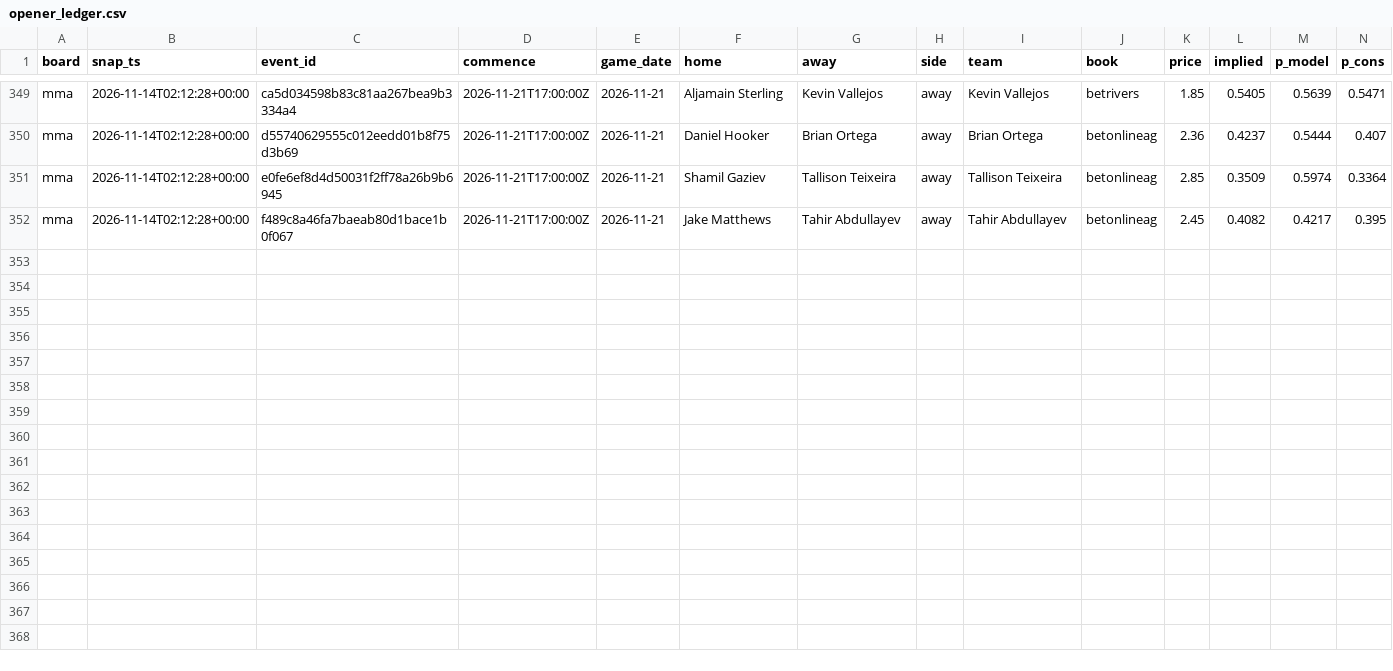
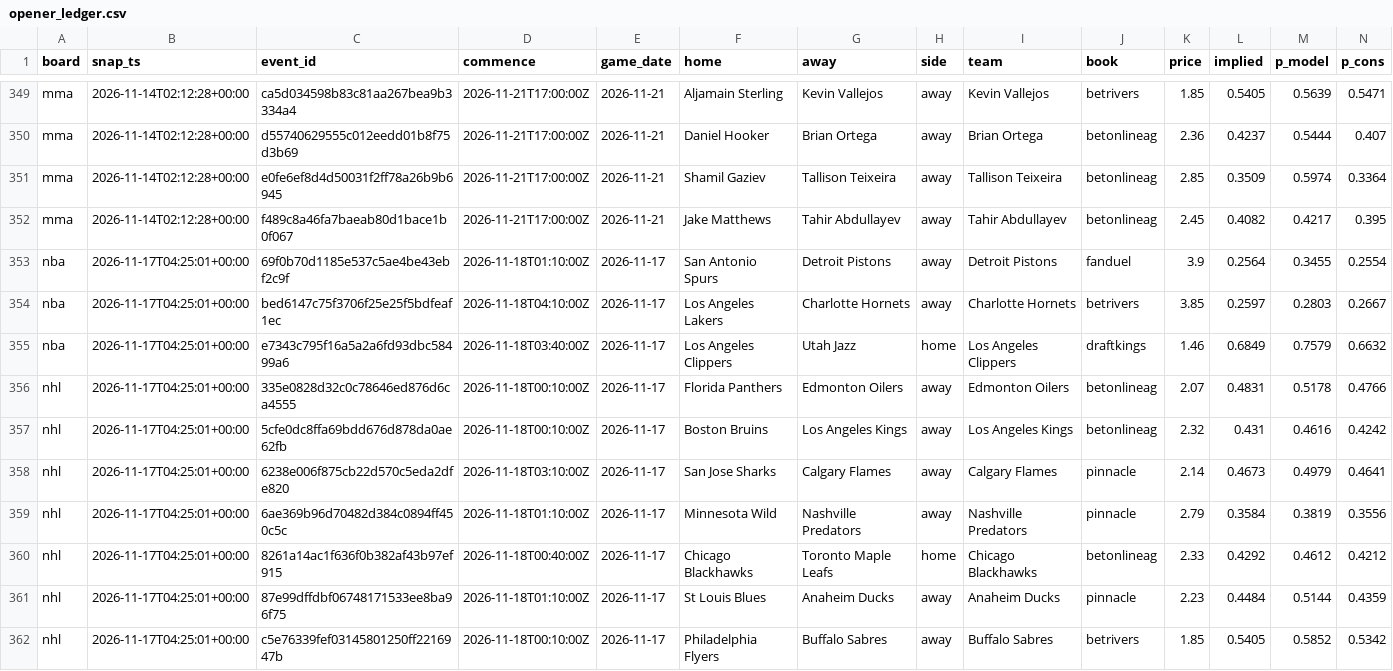
Before and after one commit to azcal/mbm-data, a CSV file: ledger/opener_ledger.csv, drawn as a sheet; only a part is shown, gaps mark what is left out; rows hold the shown columns only; the diff names each change by its address in the sheet, - before the commit and + after, or states it on an @@ line.

Commit message:
ledger 2026-11-17

```diff
--- a/ledger/opener_ledger.csv
+++ b/ledger/opener_ledger.csv
+row 353: nba | 2026-11-17T04:25:01+00:00 | 69f0b70d1185e537c5ae4be43ebf2c9f | 2026-11-18T01:10:00Z | 2026-11-17 | San Antonio Spurs | Detroit Pistons | away | Detroit Pistons | fanduel | 3.9 | 0.2564 | 0.3455 | 0.2554
+row 354: nba | 2026-11-17T04:25:01+00:00 | bed6147c75f3706f25e25f5bdfeaf1ec | 2026-11-18T04:10:00Z | 2026-11-17 | Los Angeles Lakers | Charlotte Hornets | away | Charlotte Hornets | betrivers | 3.85 | 0.2597 | 0.2803 | 0.2667
+row 355: nba | 2026-11-17T04:25:01+00:00 | e7343c795f16a5a2a6fd93dbc58499a6 | 2026-11-18T03:40:00Z | 2026-11-17 | Los Angeles Clippers | Utah Jazz | home | Los Angeles Clippers | draftkings | 1.46 | 0.6849 | 0.7579 | 0.6632
+row 356: nhl | 2026-11-17T04:25:01+00:00 | 335e0828d32c0c78646ed876d6ca4555 | 2026-11-18T00:10:00Z | 2026-11-17 | Florida Panthers | Edmonton Oilers | away | Edmonton Oilers | betonlineag | 2.07 | 0.4831 | 0.5178 | 0.4766
+row 357: nhl | 2026-11-17T04:25:01+00:00 | 5cfe0dc8ffa69bdd676d878da0ae62fb | 2026-11-18T00:10:00Z | 2026-11-17 | Boston Bruins | Los Angeles Kings | away | Los Angeles Kings | betonlineag | 2.32 | 0.431 | 0.4616 | 0.4242
+row 358: nhl | 2026-11-17T04:25:01+00:00 | 6238e006f875cb22d570c5eda2dfe820 | 2026-11-18T03:10:00Z | 2026-11-17 | San Jose Sharks | Calgary Flames | away | Calgary Flames | pinnacle | 2.14 | 0.4673 | 0.4979 | 0.4641
+row 359: nhl | 2026-11-17T04:25:01+00:00 | 6ae369b96d70482d384c0894ff450c5c | 2026-11-18T01:10:00Z | 2026-11-17 | Minnesota Wild | Nashville Predators | away | Nashville Predators | pinnacle | 2.79 | 0.3584 | 0.3819 | 0.3556
+row 360: nhl | 2026-11-17T04:25:01+00:00 | 8261a14ac1f636f0b382af43b97ef915 | 2026-11-18T00:40:00Z | 2026-11-17 | Chicago Blackhawks | Toronto Maple Leafs | home | Chicago Blackhawks | betonlineag | 2.33 | 0.4292 | 0.4612 | 0.4212
+row 361: nhl | 2026-11-17T04:25:01+00:00 | 87e99dffdbf06748171533ee8ba96f75 | 2026-11-18T01:10:00Z | 2026-11-17 | St Louis Blues | Anaheim Ducks | away | Anaheim Ducks | pinnacle | 2.23 | 0.4484 | 0.5144 | 0.4359
+row 362: nhl | 2026-11-17T04:25:01+00:00 | c5e76339fef03145801250ff2216947b | 2026-11-18T00:10:00Z | 2026-11-17 | Philadelphia Flyers | Buffalo Sabres | away | Buffalo Sabres | betrivers | 1.85 | 0.5405 | 0.5852 | 0.5342
```
